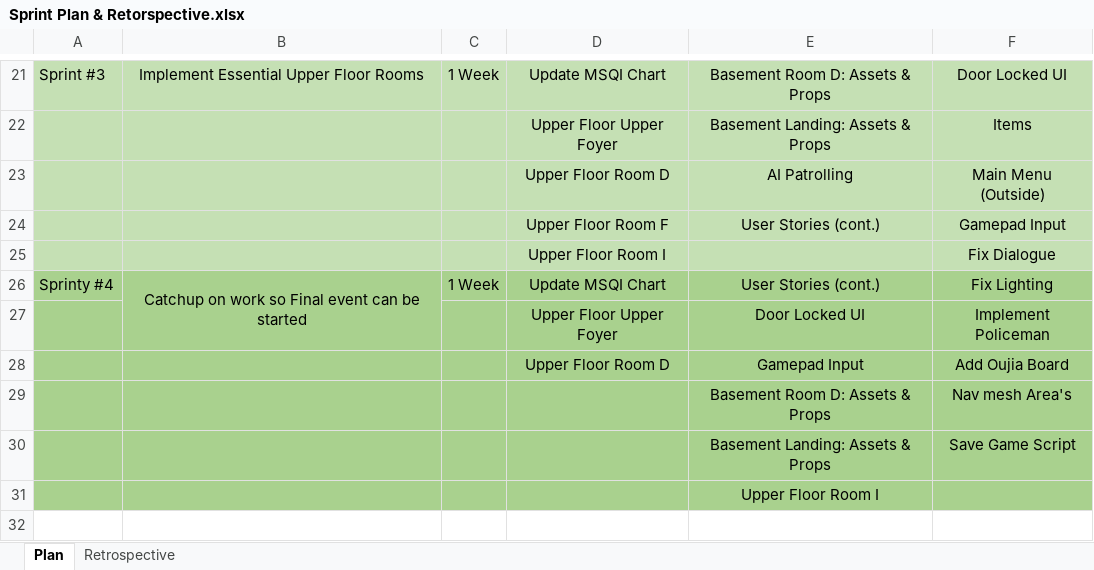
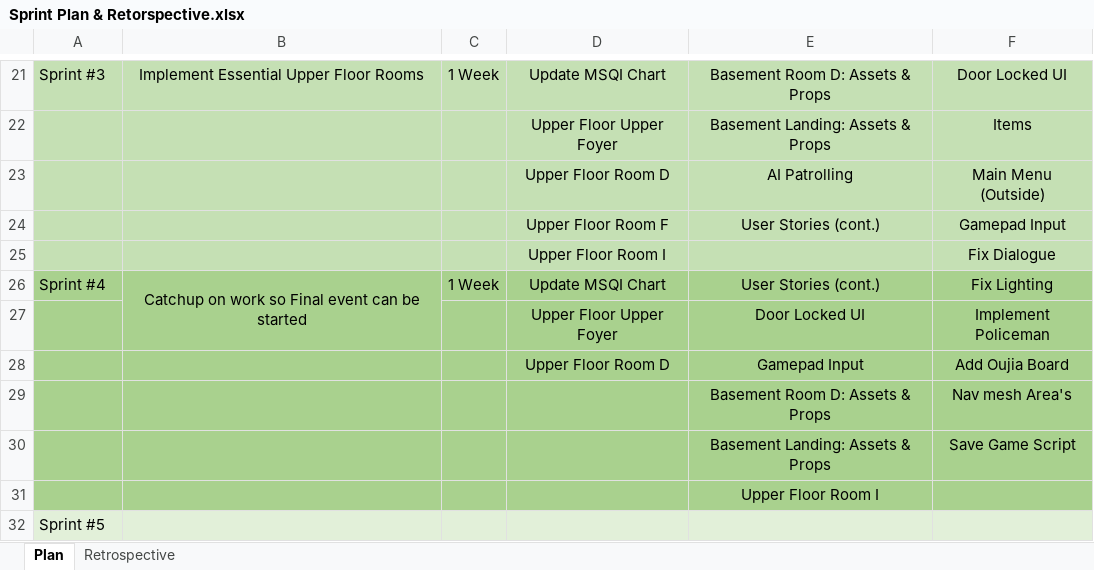
Before and after one commit to DevJUK/SWEG-MT-Project-PT2, an Excel workbook: Documents/Agile Documents/Sprint Plan & Retorspective.xlsx, sheet Plan, drawn as a sheet; only a part is shown, gaps mark what is left out; values as stored, in another font and other column widths than the file's, no borders; the diff names each change by its address in the sheet, - before the commit and + after, or states it on an @@ line.

Commit message:
Retrospective for sprint 4 added

```diff
--- a/Documents/Agile Documents/Sprint Plan & Retorspective.xlsx (sheet Plan)
+++ b/Documents/Agile Documents/Sprint Plan & Retorspective.xlsx (sheet Plan)
-A26: Sprinty #4
+A26: Sprint #4
+row 32: Sprint #5
```
Also changed, not shown: sheet Retrospective.
